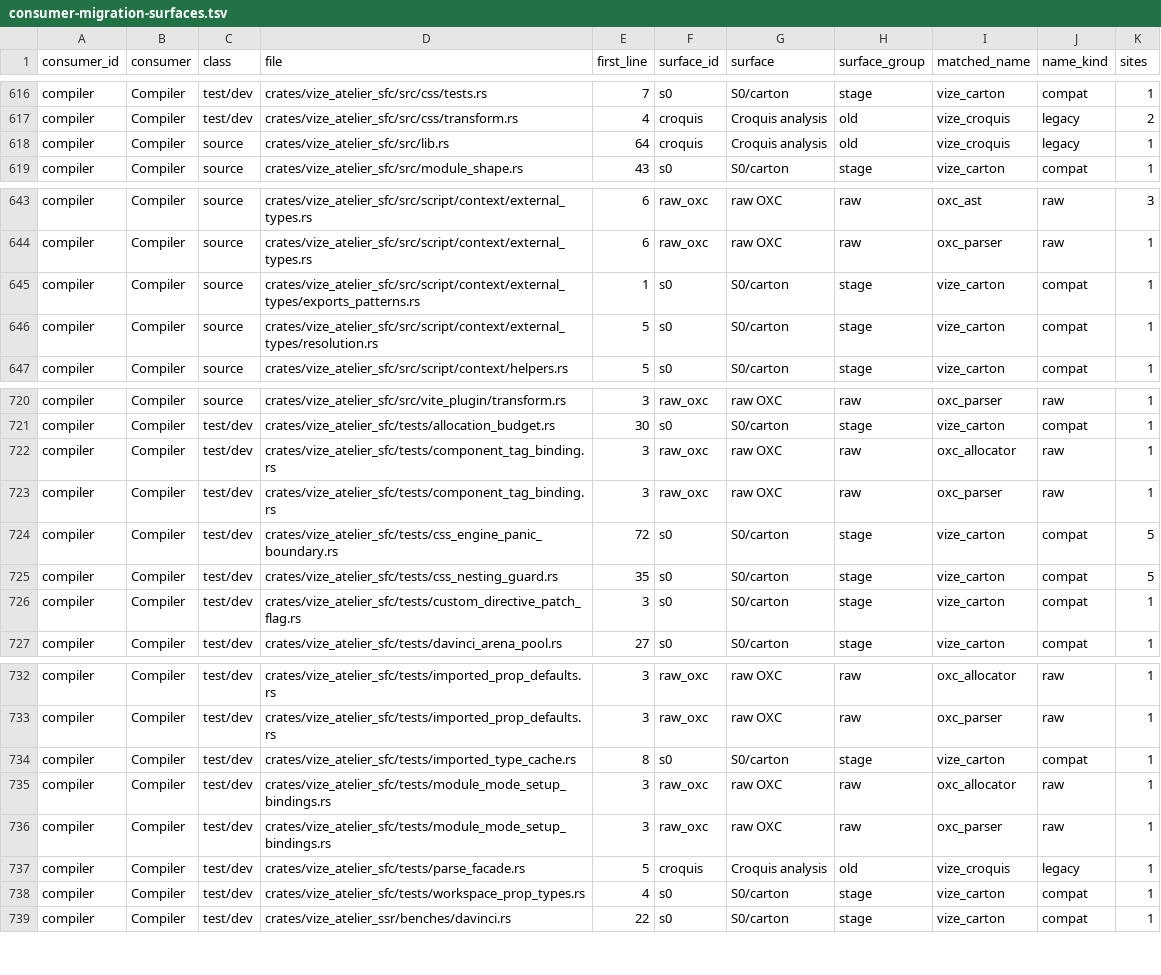
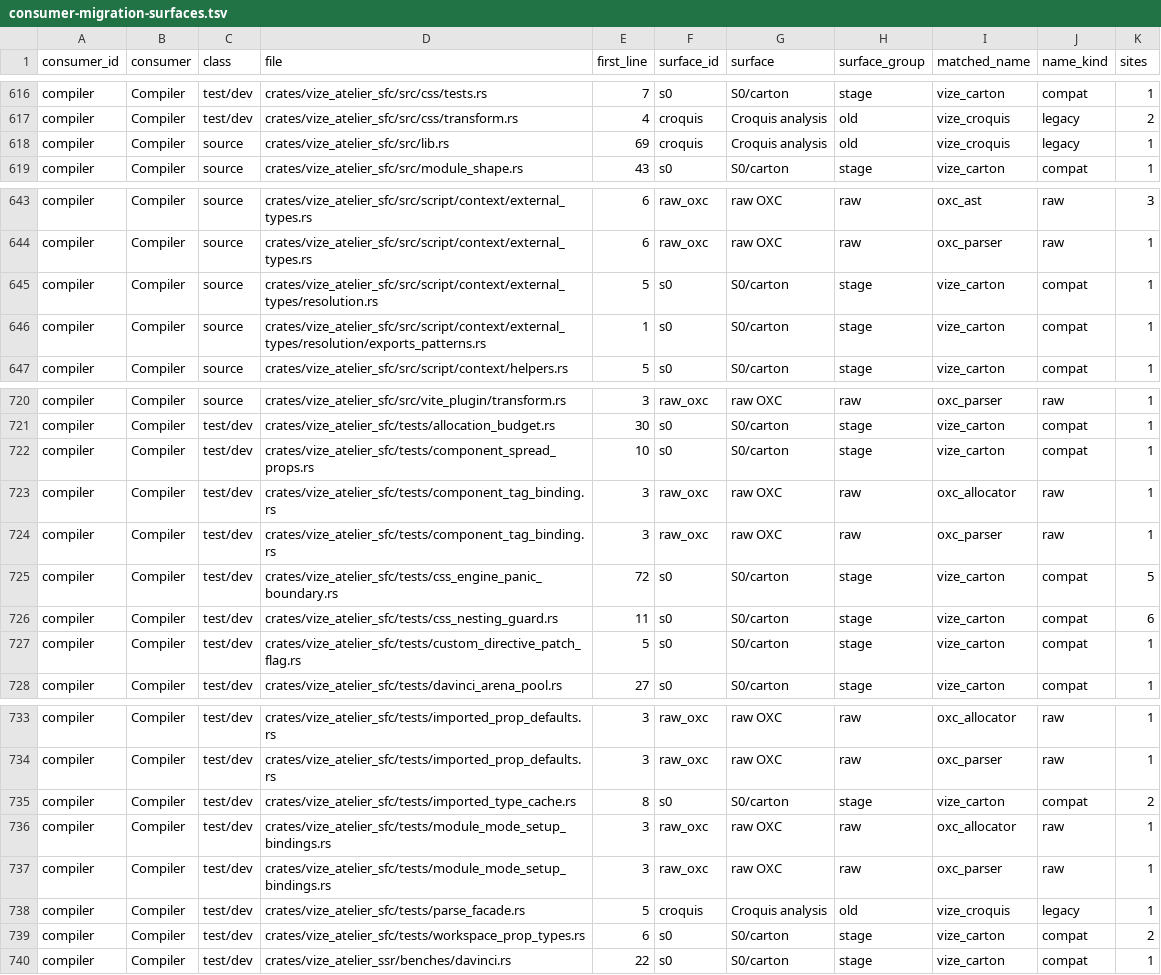
Before and after one commit to Mu-L/vize, a TSV file: davinci-road/plan/consumer-migration-surfaces.tsv, drawn as a sheet; only a part is shown, gaps mark what is left out.

Commit message:
refactor(atelier-sfc): use ordinary module layout (#4868)

```diff
--- a/davinci-road/plan/consumer-migration-surfaces.tsv
+++ b/davinci-road/plan/consumer-migration-surfaces.tsv
@@ -617,3 +617,3 @@ compiler	Compiler	test/dev	crates/vize_atelier_sfc/src/css/tests.rs	7	s0	S0/cart
 compiler	Compiler	test/dev	crates/vize_atelier_sfc/src/css/transform.rs	4	croquis	Croquis analysis	old	vize_croquis	legacy	2
-compiler	Compiler	source	crates/vize_atelier_sfc/src/lib.rs	64	croquis	Croquis analysis	old	vize_croquis	legacy	1
+compiler	Compiler	source	crates/vize_atelier_sfc/src/lib.rs	69	croquis	Croquis analysis	old	vize_croquis	legacy	1
 compiler	Compiler	source	crates/vize_atelier_sfc/src/module_shape.rs	43	s0	S0/carton	stage	vize_carton	compat	1
@@ -644,4 +644,4 @@ compiler	Compiler	source	crates/vize_atelier_sfc/src/script/context/external_typ
 compiler	Compiler	source	crates/vize_atelier_sfc/src/script/context/external_types.rs	6	raw_oxc	raw OXC	raw	oxc_parser	raw	1
-compiler	Compiler	source	crates/vize_atelier_sfc/src/script/context/external_types/exports_patterns.rs	1	s0	S0/carton	stage	vize_carton	compat	1
 compiler	Compiler	source	crates/vize_atelier_sfc/src/script/context/external_types/resolution.rs	5	s0	S0/carton	stage	vize_carton	compat	1
+compiler	Compiler	source	crates/vize_atelier_sfc/src/script/context/external_types/resolution/exports_patterns.rs	1	s0	S0/carton	stage	vize_carton	compat	1
 compiler	Compiler	source	crates/vize_atelier_sfc/src/script/context/helpers.rs	5	s0	S0/carton	stage	vize_carton	compat	1
@@ -721,2 +721,3 @@ compiler	Compiler	source	crates/vize_atelier_sfc/src/vite_plugin/transform.rs	3
 compiler	Compiler	test/dev	crates/vize_atelier_sfc/tests/allocation_budget.rs	30	s0	S0/carton	stage	vize_carton	compat	1
+compiler	Compiler	test/dev	crates/vize_atelier_sfc/tests/component_spread_props.rs	10	s0	S0/carton	stage	vize_carton	compat	1
 compiler	Compiler	test/dev	crates/vize_atelier_sfc/tests/component_tag_binding.rs	3	raw_oxc	raw OXC	raw	oxc_allocator	raw	1
@@ -724,4 +725,4 @@ compiler	Compiler	test/dev	crates/vize_atelier_sfc/tests/component_tag_binding.r
 compiler	Compiler	test/dev	crates/vize_atelier_sfc/tests/css_engine_panic_boundary.rs	72	s0	S0/carton	stage	vize_carton	compat	5
-compiler	Compiler	test/dev	crates/vize_atelier_sfc/tests/css_nesting_guard.rs	35	s0	S0/carton	stage	vize_carton	compat	5
-compiler	Compiler	test/dev	crates/vize_atelier_sfc/tests/custom_directive_patch_flag.rs	3	s0	S0/carton	stage	vize_carton	compat	1
+compiler	Compiler	test/dev	crates/vize_atelier_sfc/tests/css_nesting_guard.rs	11	s0	S0/carton	stage	vize_carton	compat	6
+compiler	Compiler	test/dev	crates/vize_atelier_sfc/tests/custom_directive_patch_flag.rs	5	s0	S0/carton	stage	vize_carton	compat	1
 compiler	Compiler	test/dev	crates/vize_atelier_sfc/tests/davinci_arena_pool.rs	27	s0	S0/carton	stage	vize_carton	compat	1
@@ -733,3 +734,3 @@ compiler	Compiler	test/dev	crates/vize_atelier_sfc/tests/imported_prop_defaults.
 compiler	Compiler	test/dev	crates/vize_atelier_sfc/tests/imported_prop_defaults.rs	3	raw_oxc	raw OXC	raw	oxc_parser	raw	1
-compiler	Compiler	test/dev	crates/vize_atelier_sfc/tests/imported_type_cache.rs	8	s0	S0/carton	stage	vize_carton	compat	1
+compiler	Compiler	test/dev	crates/vize_atelier_sfc/tests/imported_type_cache.rs	8	s0	S0/carton	stage	vize_carton	compat	2
 compiler	Compiler	test/dev	crates/vize_atelier_sfc/tests/module_mode_setup_bindings.rs	3	raw_oxc	raw OXC	raw	oxc_allocator	raw	1
@@ -737,3 +738,3 @@ compiler	Compiler	test/dev	crates/vize_atelier_sfc/tests/module_mode_setup_bindi
 compiler	Compiler	test/dev	crates/vize_atelier_sfc/tests/parse_facade.rs	5	croquis	Croquis analysis	old	vize_croquis	legacy	1
-compiler	Compiler	test/dev	crates/vize_atelier_sfc/tests/workspace_prop_types.rs	4	s0	S0/carton	stage	vize_carton	compat	1
+compiler	Compiler	test/dev	crates/vize_atelier_sfc/tests/workspace_prop_types.rs	6	s0	S0/carton	stage	vize_carton	compat	2
 compiler	Compiler	test/dev	crates/vize_atelier_ssr/benches/davinci.rs	22	s0	S0/carton	stage	vize_carton	compat	1
```
Also changed, not shown: 15 other files.
